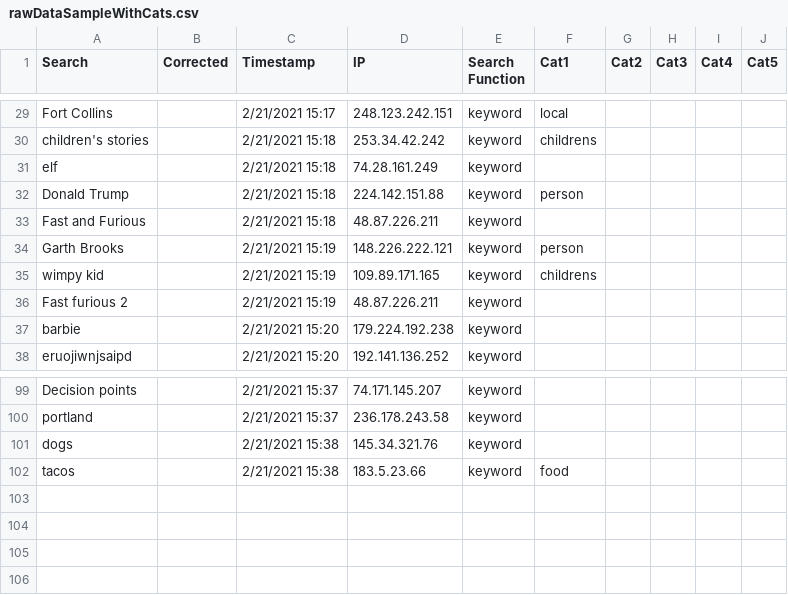
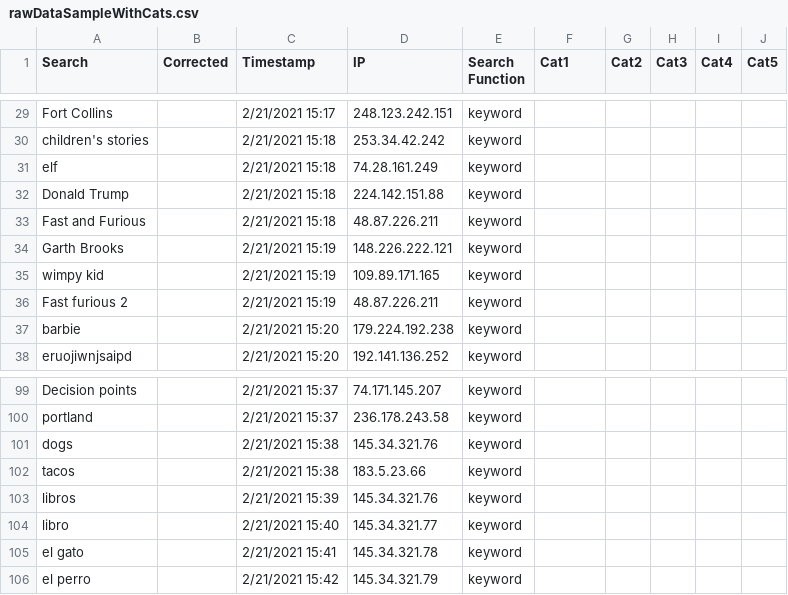
Before and after one commit to holmesian17/searchDataProject, a CSV file: rawDataSampleWithCats.csv, drawn as a sheet; only a part is shown, gaps mark what is left out; the diff covers the shown part only; the diff names each change by its address in the sheet, - before the commit and + after, or states it on an @@ line.

```diff
--- a/rawDataSampleWithCats.csv
+++ b/rawDataSampleWithCats.csv
-F29 (Cat1): local
+F29 (Cat1): (empty)
-F30 (Cat1): childrens
+F30 (Cat1): (empty)
-F32 (Cat1): person
+F32 (Cat1): (empty)
-F34 (Cat1): person
+F34 (Cat1): (empty)
-F35 (Cat1): childrens
+F35 (Cat1): (empty)
-F102 (Cat1): food
+F102 (Cat1): (empty)
+row 103: libros |  | 2/21/2021 15:39 | 145.34.321.76 | keyword
+row 104: libro |  | 2/21/2021 15:40 | 145.34.321.77 | keyword
+row 105: el gato |  | 2/21/2021 15:41 | 145.34.321.78 | keyword
+row 106: el perro |  | 2/21/2021 15:42 | 145.34.321.79 | keyword
```
Also changed, not shown: 1 added row, 1 removed row and 22 edited cells elsewhere in this file, 2 other files.
